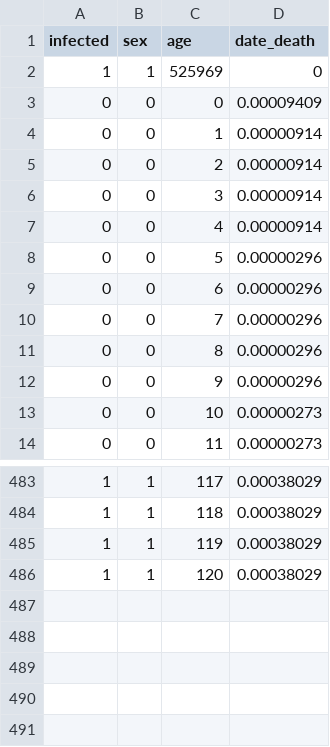
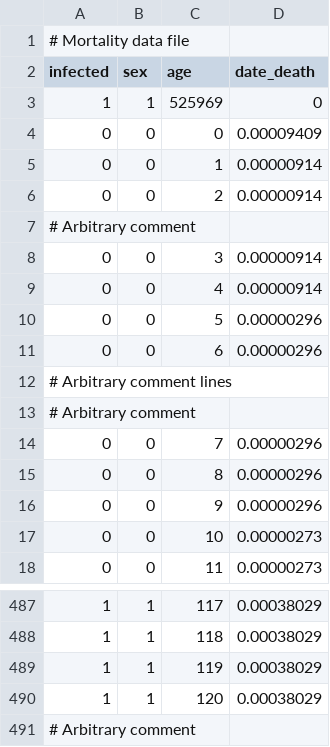
Before and after one commit to nathangeffen/faststi, a CSV file: data/dataset_mortality.csv, drawn as a sheet; only a part is shown, gaps mark what is left out; the diff names each change by its address in the sheet, - before the commit and + after, or states it on an @@ line.

Commit message:
Implementing datasets with multiple result columns.

```diff
--- a/data/dataset_mortality.csv
+++ b/data/dataset_mortality.csv
+row 1: # Mortality data file
+row 7: # Arbitrary comment
+row 12: # Arbitrary comment lines
+row 13: # Arbitrary comment
+row 491: # Arbitrary comment
```
Also changed, not shown: 5 other files.
